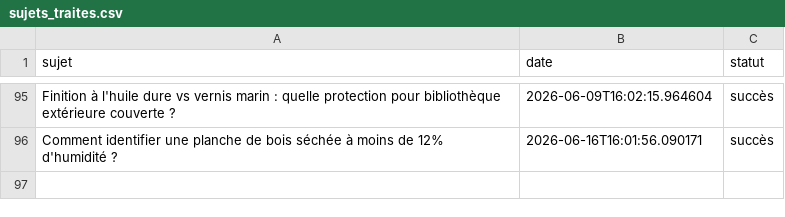
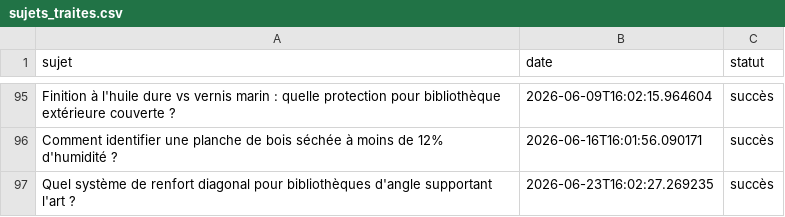
Before and after one commit to Metalosmose21/Biblioth-que-3, a CSV file: sujets_traites.csv, drawn as a sheet; only a part is shown, gaps mark what is left out.

```diff
--- a/sujets_traites.csv
+++ b/sujets_traites.csv
@@ -96 +96,2 @@ Finition à l'huile dure vs vernis marin : quelle protection pour bibliothèque
 Comment identifier une planche de bois séchée à moins de 12% d'humidité ?,2026-06-16T16:01:56.090171,succès
+Quel système de renfort diagonal pour bibliothèques d'angle supportant l'art ?,2026-06-23T16:02:27.269235,succès
```
Also changed, not shown: sujets.csv.
